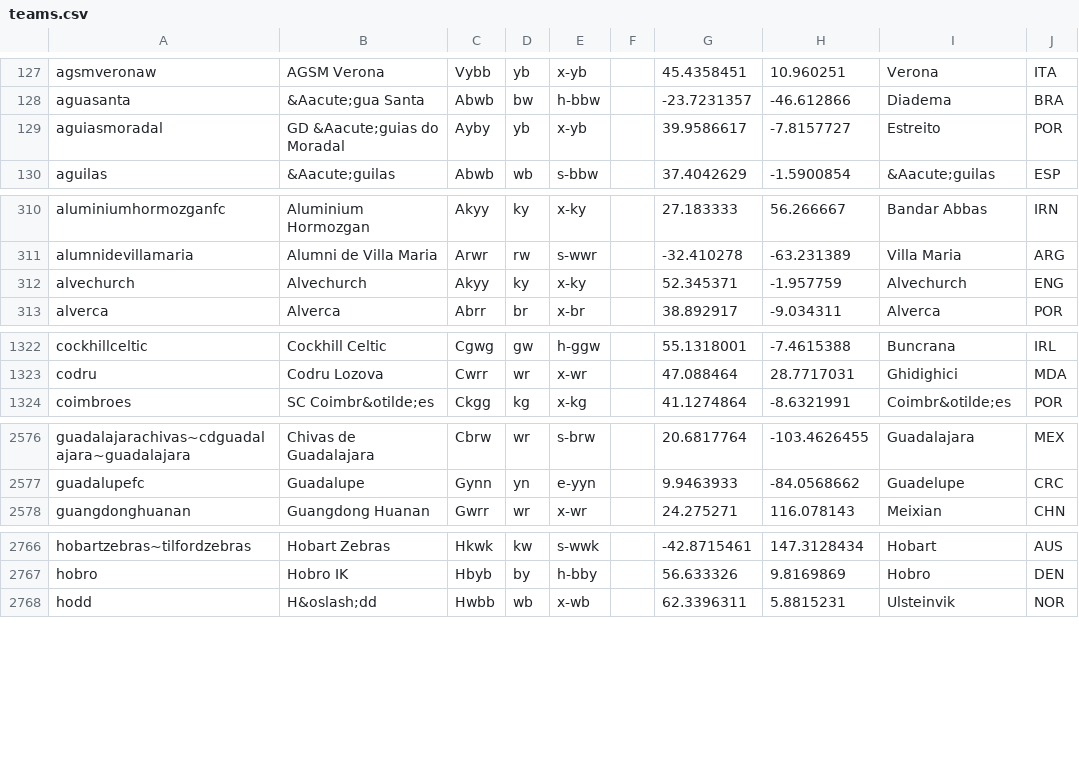
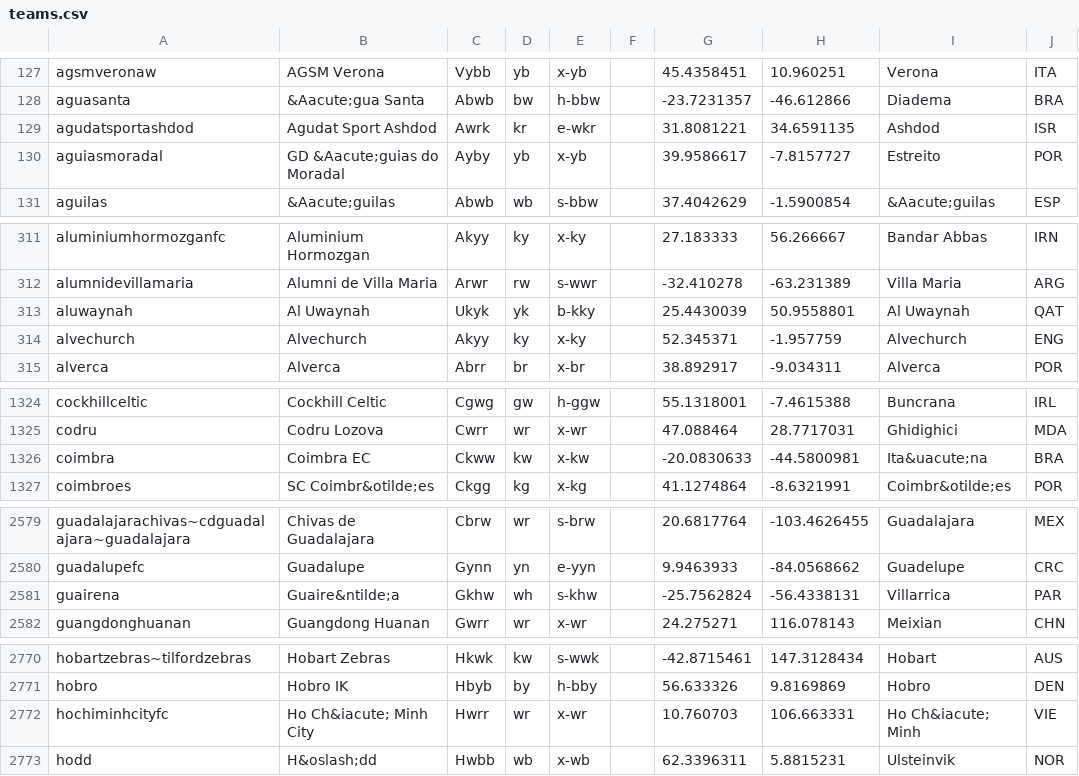
Before and after one commit to tshamilton/fitba, a CSV file: config/teams.csv, drawn as a sheet; only a part is shown, gaps mark what is left out; the diff covers the shown part only; the diff names each change by its address in the sheet, - before the commit and + after, or states it on an @@ line.

Commit message:
Updates new teams and comps

```diff
--- a/config/teams.csv
+++ b/config/teams.csv
+row 129: agudatsportashdod | Agudat Sport Ashdod | Awrk | kr | e-wkr |  | 31.8081221 | 34.6591135 | Ashdod | ISR
+row 313: aluwaynah | Al Uwaynah | Ukyk | yk | b-kky |  | 25.4430039 | 50.9558801 | Al Uwaynah | QAT
+row 1326: coimbra | Coimbra EC | Ckww | kw | x-kw |  | -20.0830633 | -44.5800981 | Ita&uacute;na | BRA
+row 2581: guairena | Guaire&ntilde;a | Gkhw | wh | s-khw |  | -25.7562824 | -56.4338131 | Villarrica | PAR
+row 2772: hochiminhcityfc | Ho Ch&iacute; Minh City | Hwrr | wr | x-wr |  | 10.760703 | 106.663331 | Ho Ch&iacute; Minh | VIE
```
Also changed, not shown: 3 added rows and 1 moved row elsewhere in this file, config/comps.csv, 2 other files.
